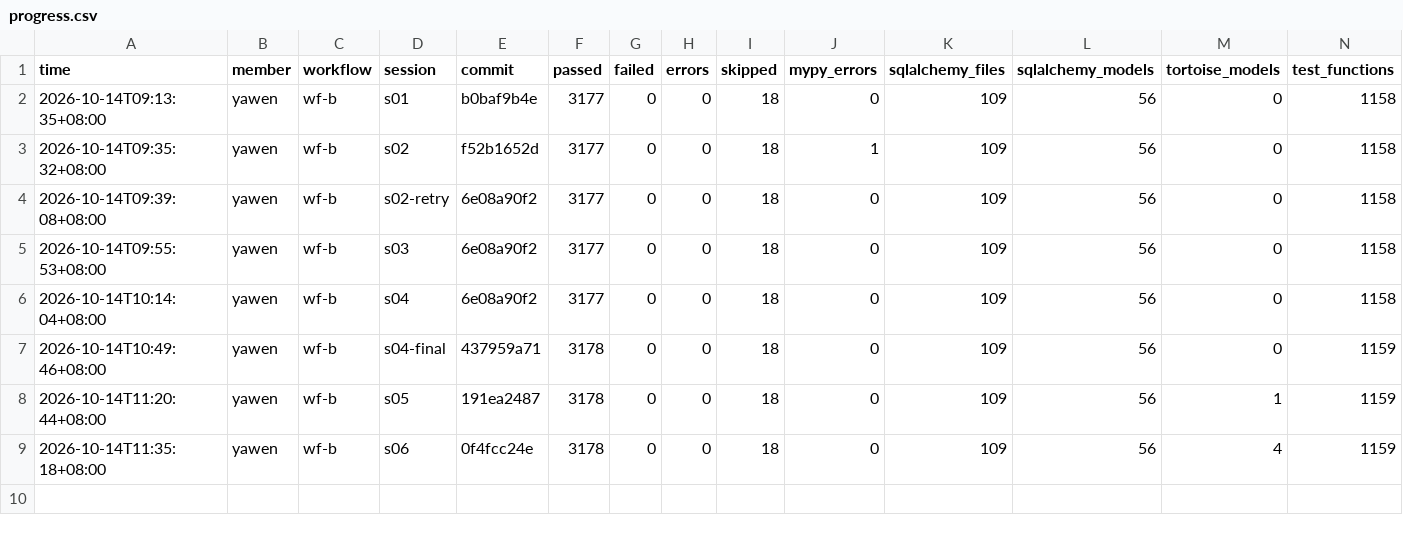
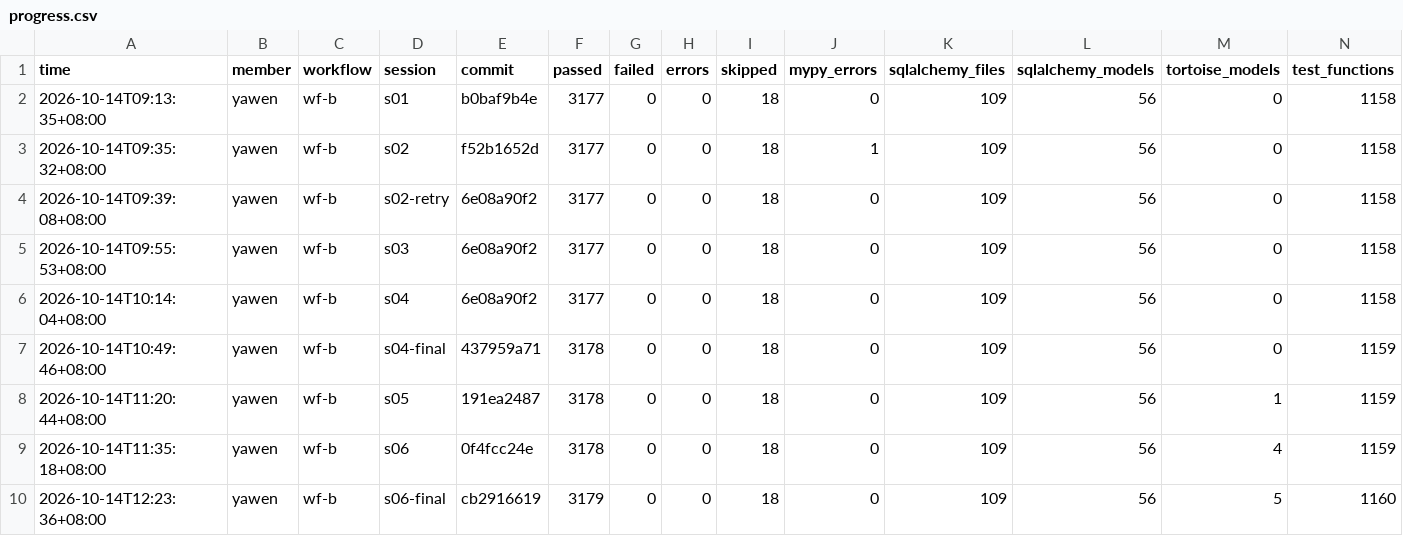
Before and after one commit to henry1113nz/mealie-agentic-evidence, a CSV file: members/yawen/wf-b/progress.csv, drawn as a sheet; only a part is shown; rows hold the shown columns only; the diff names each change by its address in the sheet, - before the commit and + after, or states it on an @@ line.

Commit message:
yawen wf-b s06: finalize SQLite and PostgreSQL acceptance

```diff
--- a/members/yawen/wf-b/progress.csv
+++ b/members/yawen/wf-b/progress.csv
+row 10: 2026-10-14T12:23:36+08:00 | yawen | wf-b | s06-final | cb2916619 | 3179 | 0 | 0 | 18 | 0 | 109 | 56 | 5 | 1160
```
Also changed, not shown: 7 other files.
